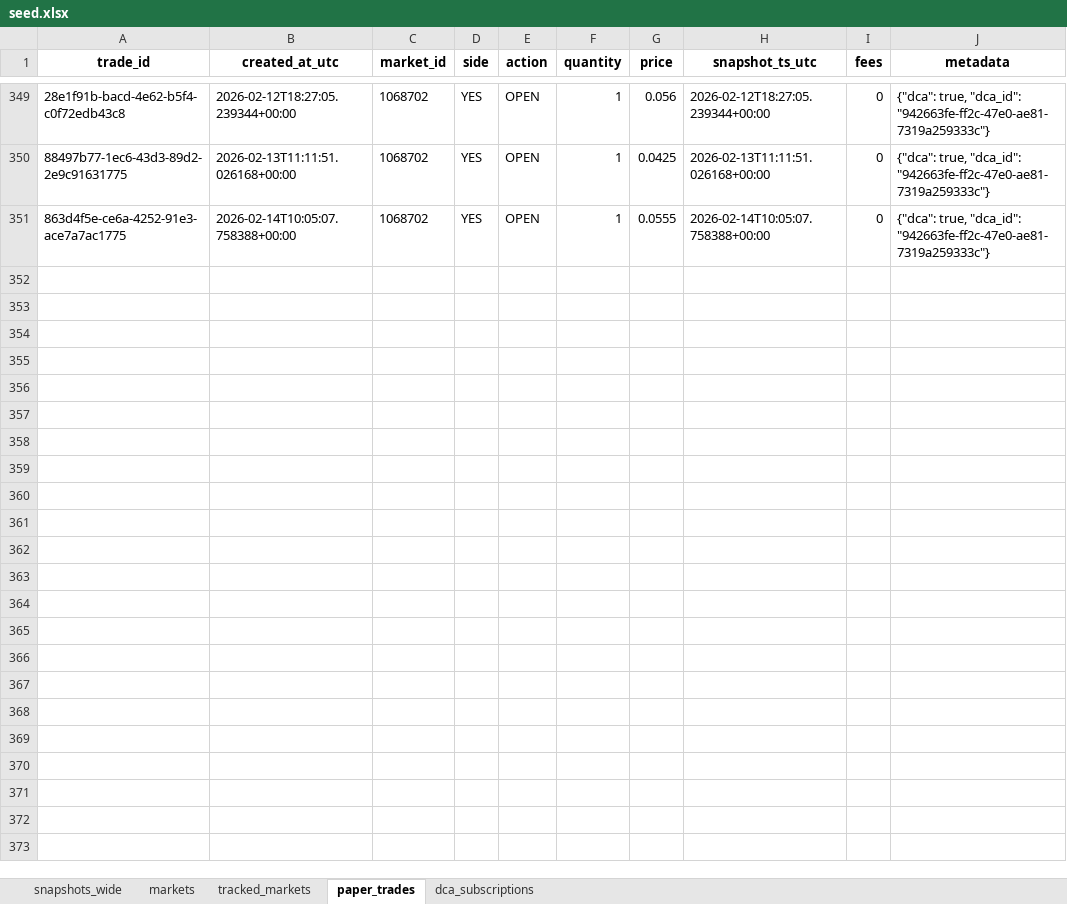
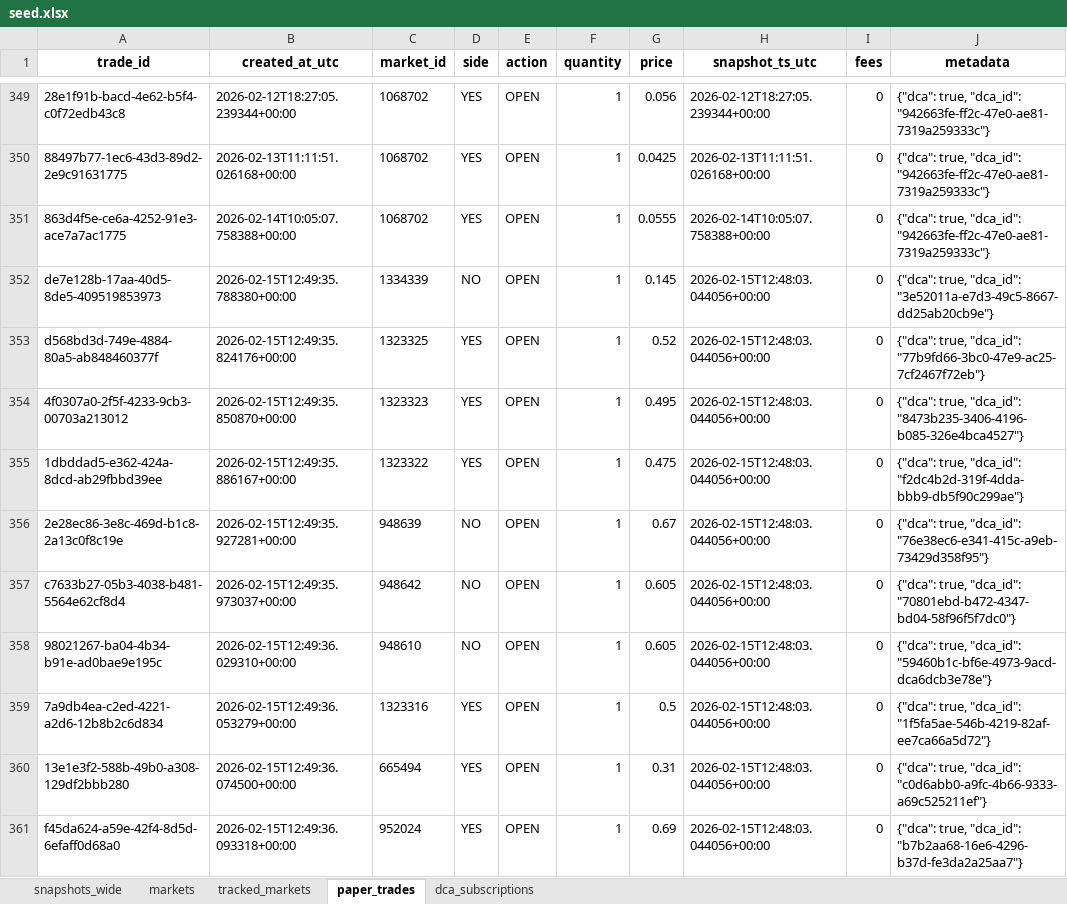
Before and after one commit to NoahJunge/polymarkettracker, an Excel workbook: backend/seed_data/seed.xlsx, sheet paper_trades, drawn as a sheet; only a part is shown, gaps mark what is left out; values as stored, in another font and other column widths than the file's, no borders; the diff covers the shown part only; the diff names each change by its address in the sheet, - before the commit and + after, or states it on an @@ line.

```diff
--- a/backend/seed_data/seed.xlsx (sheet paper_trades)
+++ b/backend/seed_data/seed.xlsx (sheet paper_trades)
+row 352: de7e128b-17aa-40d5-8de5-409519853973 | 2026-02-15T12:49:35.788380+00:00 | 1334339 | NO | OPEN | 1 | 0.145 | 2026-02-15T12:48:03.044056+00:00 | 0 | {"dca": true, "dca_id": "3e52011a-e7d3-49c5-8667-dd25ab20cb9e"}
+row 353: d568bd3d-749e-4884-80a5-ab848460377f | 2026-02-15T12:49:35.824176+00:00 | 1323325 | YES | OPEN | 1 | 0.52 | 2026-02-15T12:48:03.044056+00:00 | 0 | {"dca": true, "dca_id": "77b9fd66-3bc0-47e9-ac25-7cf2467f72eb"}
+row 354: 4f0307a0-2f5f-4233-9cb3-00703a213012 | 2026-02-15T12:49:35.850870+00:00 | 1323323 | YES | OPEN | 1 | 0.495 | 2026-02-15T12:48:03.044056+00:00 | 0 | {"dca": true, "dca_id": "8473b235-3406-4196-b085-326e4bca4527"}
+row 355: 1dbddad5-e362-424a-8dcd-ab29fbbd39ee | 2026-02-15T12:49:35.886167+00:00 | 1323322 | YES | OPEN | 1 | 0.475 | 2026-02-15T12:48:03.044056+00:00 | 0 | {"dca": true, "dca_id": "f2dc4b2d-319f-4dda-bbb9-db5f90c299ae"}
+row 356: 2e28ec86-3e8c-469d-b1c8-2a13c0f8c19e | 2026-02-15T12:49:35.927281+00:00 | 948639 | NO | OPEN | 1 | 0.67 | 2026-02-15T12:48:03.044056+00:00 | 0 | {"dca": true, "dca_id": "76e38ec6-e341-415c-a9eb-73429d358f95"}
+row 357: c7633b27-05b3-4038-b481-5564e62cf8d4 | 2026-02-15T12:49:35.973037+00:00 | 948642 | NO | OPEN | 1 | 0.605 | 2026-02-15T12:48:03.044056+00:00 | 0 | {"dca": true, "dca_id": "70801ebd-b472-4347-bd04-58f96f5f7dc0"}
+row 358: 98021267-ba04-4b34-b91e-ad0bae9e195c | 2026-02-15T12:49:36.029310+00:00 | 948610 | NO | OPEN | 1 | 0.605 | 2026-02-15T12:48:03.044056+00:00 | 0 | {"dca": true, "dca_id": "59460b1c-bf6e-4973-9acd-dca6dcb3e78e"}
+row 359: 7a9db4ea-c2ed-4221-a2d6-12b8b2c6d834 | 2026-02-15T12:49:36.053279+00:00 | 1323316 | YES | OPEN | 1 | 0.5 | 2026-02-15T12:48:03.044056+00:00 | 0 | {"dca": true, "dca_id": "1f5fa5ae-546b-4219-82af-ee7ca66a5d72"}
+row 360: 13e1e3f2-588b-49b0-a308-129df2bbb280 | 2026-02-15T12:49:36.074500+00:00 | 665494 | YES | OPEN | 1 | 0.31 | 2026-02-15T12:48:03.044056+00:00 | 0 | {"dca": true, "dca_id": "c0d6abb0-a9fc-4b66-9333-a69c525211ef"}
+row 361: f45da624-a59e-42f4-8d5d-6efaff0d68a0 | 2026-02-15T12:49:36.093318+00:00 | 952024 | YES | OPEN | 1 | 0.69 | 2026-02-15T12:48:03.044056+00:00 | 0 | {"dca": true, "dca_id": "b7b2aa68-16e6-4296-b37d-fe3da2a25aa7"}
```
Also changed, not shown: 162 added rows elsewhere in this sheet, sheet snapshots_wide, sheet markets, sheet dca_subscriptions, 4 other files.
